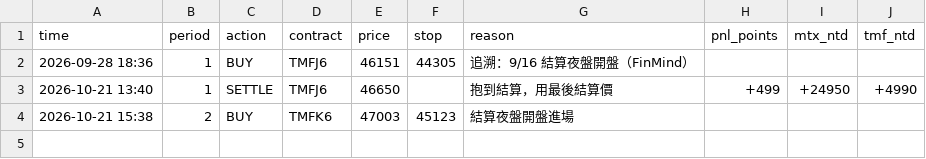
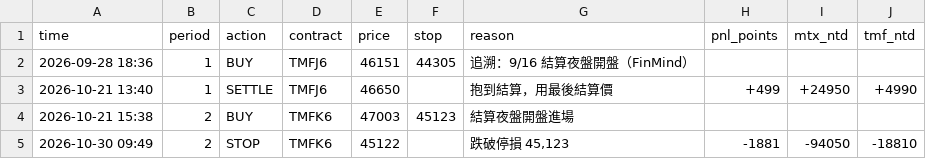
Before and after one commit to kk0507/TMF-night-report, a CSV file: roll_trades.csv, drawn as a sheet; the diff names each change by its address in the sheet, - before the commit and + after, or states it on an @@ line.

```diff
--- a/roll_trades.csv
+++ b/roll_trades.csv
+row 5: 2026-10-30 09:49 | 2 | STOP | TMFK6 | 45122 |  | 跌破停損 45,123 | -1881 | -94050 | -18810
```
Also changed, not shown: 2 other files.
